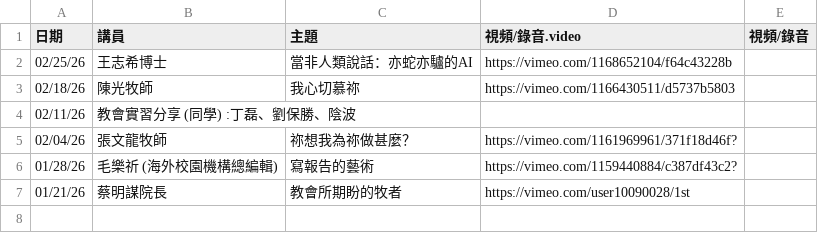
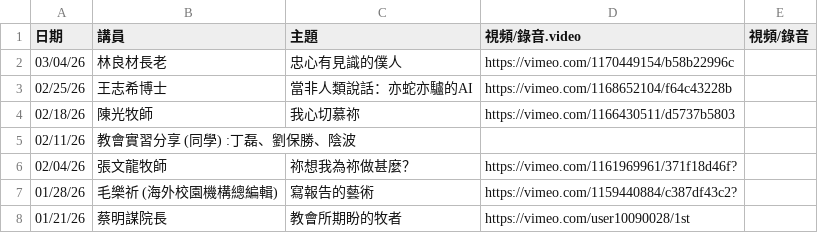
Before and after one commit to cwts-edu/cwts-web, a CSV file: src/content/csv/assembly/2026-H1.csv, drawn as a sheet.

Commit message:
Update Assembly files

```diff
--- a/src/content/csv/assembly/2026-H1.csv
+++ b/src/content/csv/assembly/2026-H1.csv
@@ -1,2 +1,3 @@
 日期,講員,主題,視頻/錄音.video,視頻/錄音
+03/04/26,林良材長老 ,忠心有見識的僕人,https://vimeo.com/1170449154/b58b22996c,
 02/25/26,王志希博士,當非人類說話：亦蛇亦驢的AI,https://vimeo.com/1168652104/f64c43228b,
```
Also changed, not shown: src/content/csv/assembly/upcoming.csv.
